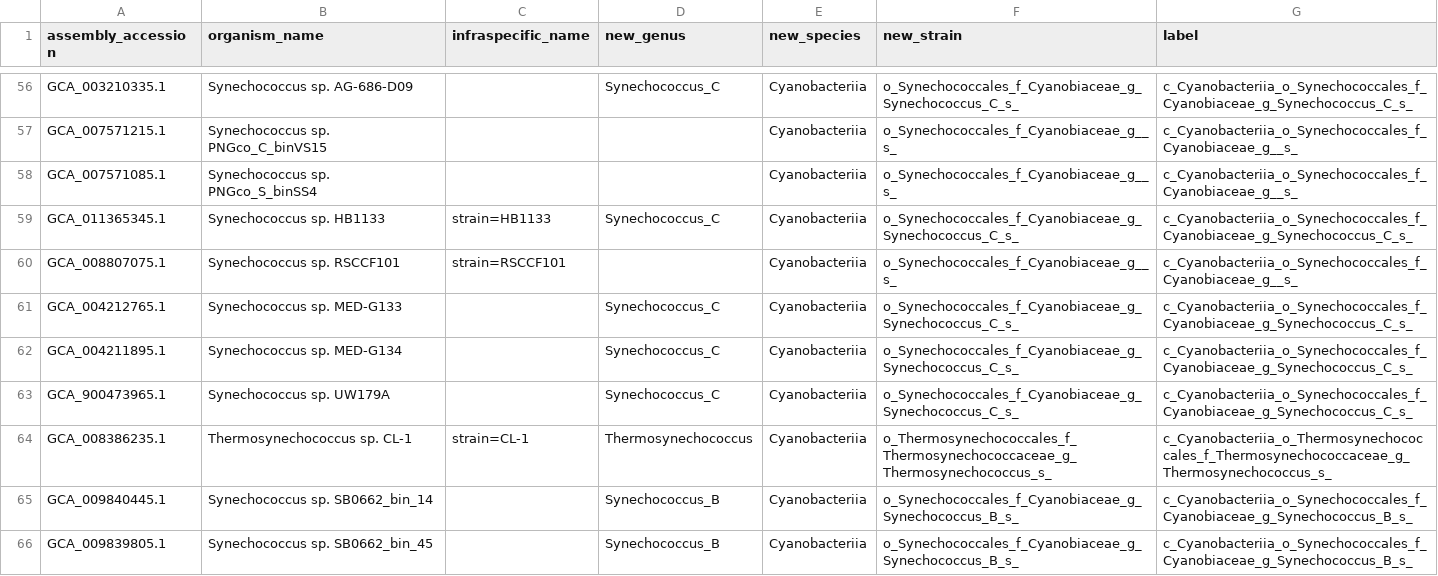
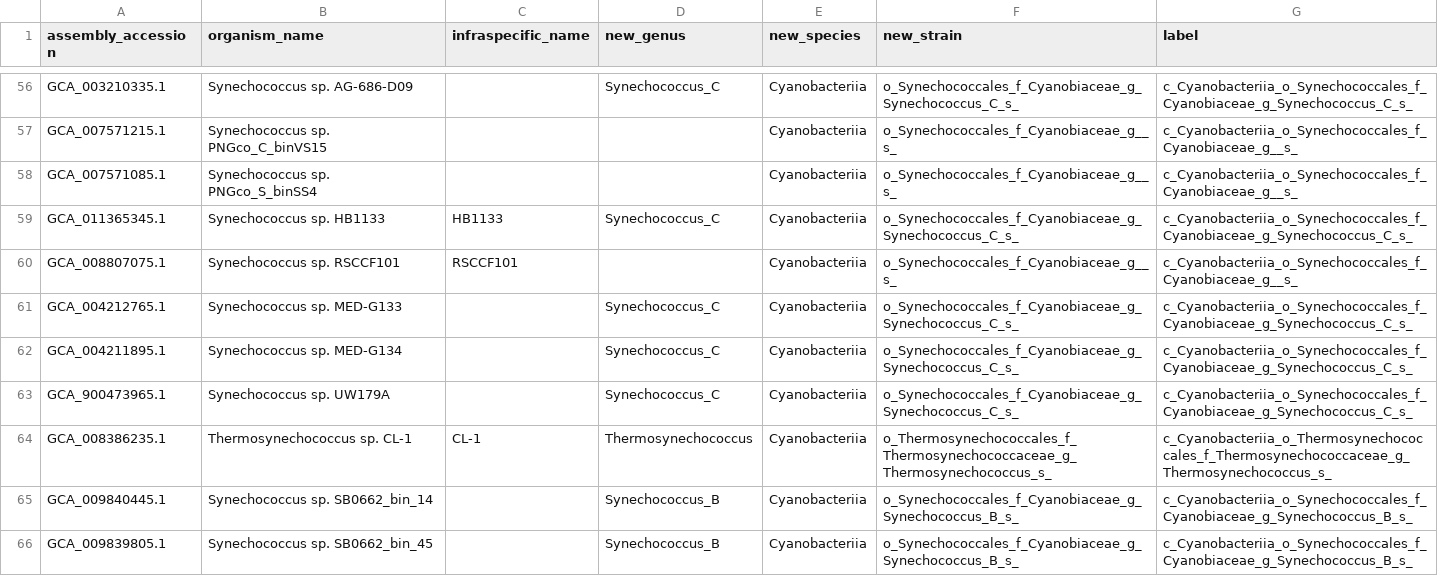
Before and after one commit to vinisalazar/SynechococcusGT, a CSV file: data/misc/missing_labels.csv, drawn as a sheet; only a part is shown, gaps mark what is left out; the diff covers the shown part only.

```diff
--- a/data/misc/missing_labels.csv
+++ b/data/misc/missing_labels.csv
@@ -58,4 +58,4 @@ GCA_007571215.1,Synechococcus sp. PNGco_C_binVS15,,,Cyanobacteriia,o_Synechococc
 GCA_007571085.1,Synechococcus sp. PNGco_S_binSS4,,,Cyanobacteriia,o_Synechococcales_f_Cyanobiaceae_g__s_,c_Cyanobacteriia_o_Synechococcales_f_Cyanobiaceae_g__s_
-GCA_011365345.1,Synechococcus sp. HB1133,strain=HB1133,Synechococcus_C,Cyanobacteriia,o_Synechococcales_f_Cyanobiaceae_g_Synechococcus_C_s_,c_Cyanobacteriia_o_Synechococcales_f_Cyanobiaceae_g_Synechococcus_C_s_
-GCA_008807075.1,Synechococcus sp. RSCCF101,strain=RSCCF101,,Cyanobacteriia,o_Synechococcales_f_Cyanobiaceae_g__s_,c_Cyanobacteriia_o_Synechococcales_f_Cyanobiaceae_g__s_
+GCA_011365345.1,Synechococcus sp. HB1133,HB1133,Synechococcus_C,Cyanobacteriia,o_Synechococcales_f_Cyanobiaceae_g_Synechococcus_C_s_,c_Cyanobacteriia_o_Synechococcales_f_Cyanobiaceae_g_Synechococcus_C_s_
+GCA_008807075.1,Synechococcus sp. RSCCF101,RSCCF101,,Cyanobacteriia,o_Synechococcales_f_Cyanobiaceae_g__s_,c_Cyanobacteriia_o_Synechococcales_f_Cyanobiaceae_g__s_
 GCA_004212765.1,Synechococcus sp. MED-G133,,Synechococcus_C,Cyanobacteriia,o_Synechococcales_f_Cyanobiaceae_g_Synechococcus_C_s_,c_Cyanobacteriia_o_Synechococcales_f_Cyanobiaceae_g_Synechococcus_C_s_
@@ -63,3 +63,3 @@ GCA_004211895.1,Synechococcus sp. MED-G134,,Synechococcus_C,Cyanobacteriia,o_Syn
 GCA_900473965.1,Synechococcus sp. UW179A,,Synechococcus_C,Cyanobacteriia,o_Synechococcales_f_Cyanobiaceae_g_Synechococcus_C_s_,c_Cyanobacteriia_o_Synechococcales_f_Cyanobiaceae_g_Synechococcus_C_s_
-GCA_008386235.1,Thermosynechococcus sp. CL-1,strain=CL-1,Thermosynechococcus,Cyanobacteriia,o_Thermosynechococcales_f_Thermosynechococcaceae_g_Thermosynechococcus_s_,c_Cyanobacteriia_o_Thermosynechococcales_f_Thermosynechococcaceae_g_Thermosynechococcus_s_
+GCA_008386235.1,Thermosynechococcus sp. CL-1,CL-1,Thermosynechococcus,Cyanobacteriia,o_Thermosynechococcales_f_Thermosynechococcaceae_g_Thermosynechococcus_s_,c_Cyanobacteriia_o_Thermosynechococcales_f_Thermosynechococcaceae_g_Thermosynechococcus_s_
 GCA_009840445.1,Synechococcus sp. SB0662_bin_14,,Synechococcus_B,Cyanobacteriia,o_Synechococcales_f_Cyanobiaceae_g_Synechococcus_B_s_,c_Cyanobacteriia_o_Synechococcales_f_Cyanobiaceae_g_Synechococcus_B_s_
```
Also changed, not shown: 65 edited cells elsewhere in this file.
